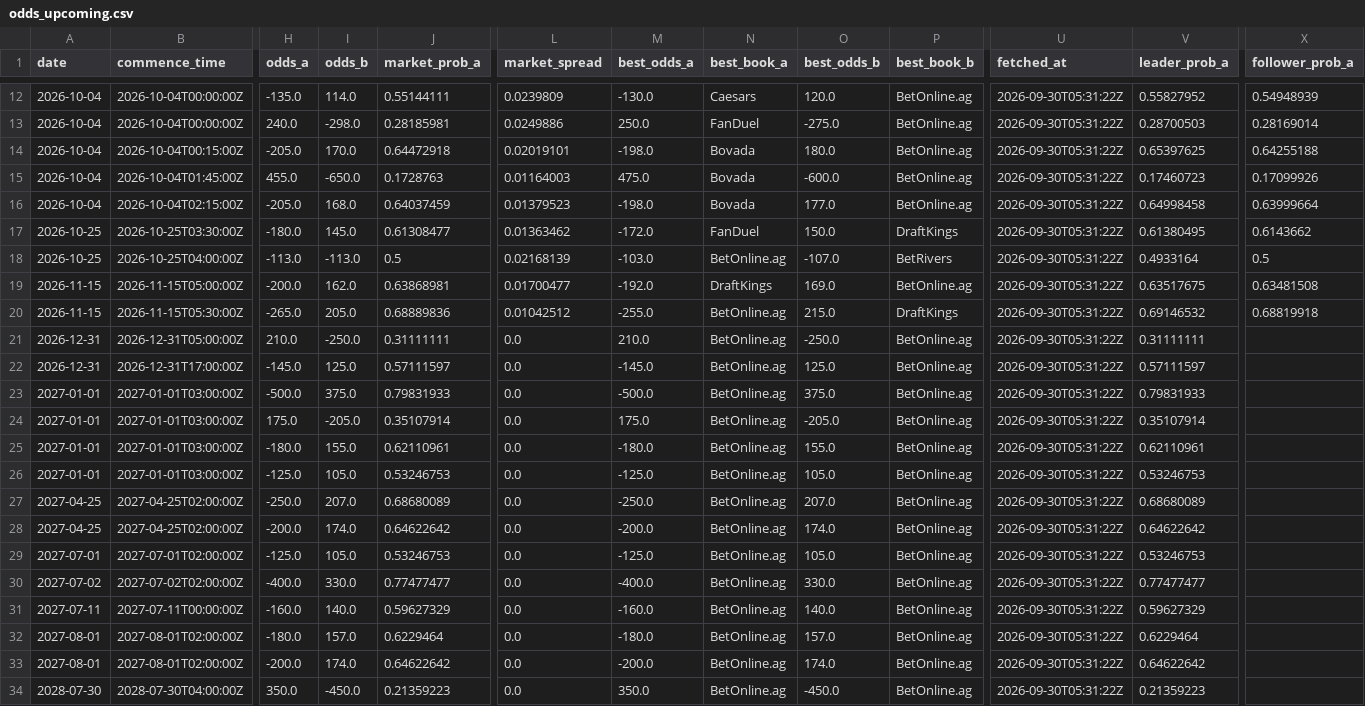
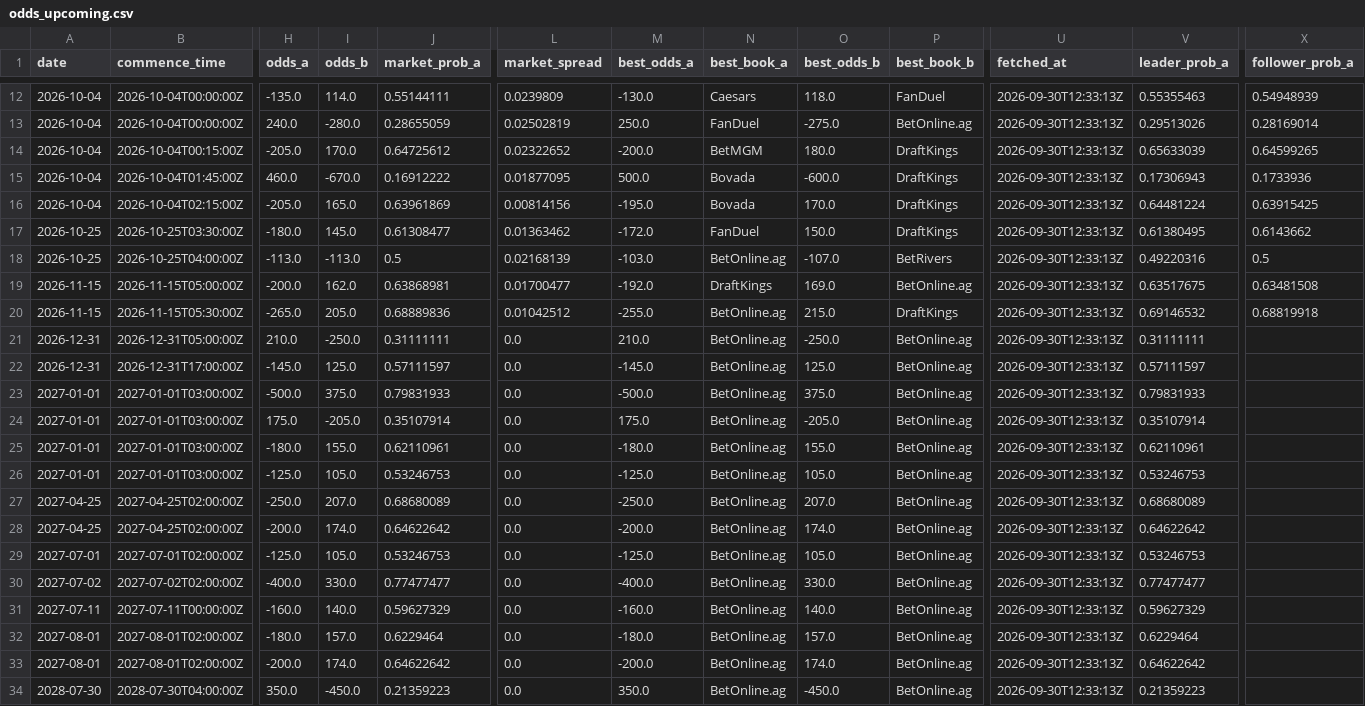
Before and after one commit to joshuakingsland/claude-fights, a CSV file: odds_upcoming.csv, drawn as a sheet; only a part is shown, gaps mark what is left out; the diff covers the shown part only; the diff names each change by its address in the sheet, - before the commit and + after, or states it on an @@ line.

```diff
--- a/odds_upcoming.csv
+++ b/odds_upcoming.csv
-O12 (best_odds_b): 120.0
+O12 (best_odds_b): 118.0
-P12 (best_book_b): BetOnline.ag
+P12 (best_book_b): FanDuel
-U12:U34 (fetched_at): 2026-09-30T05:31:22Z
+U12:U34 (fetched_at): 2026-09-30T12:33:13Z
-V12 (leader_prob_a): 0.55827952
+V12 (leader_prob_a): 0.55355463
-I13 (odds_b): -298.0
+I13 (odds_b): -280.0
-J13 (market_prob_a): 0.28185981
+J13 (market_prob_a): 0.28655059
-L13 (market_spread): 0.0249886
+L13 (market_spread): 0.02502819
-V13 (leader_prob_a): 0.28700503
+V13 (leader_prob_a): 0.29513026
-J14 (market_prob_a): 0.64472918
+J14 (market_prob_a): 0.64725612
-L14 (market_spread): 0.02019101
+L14 (market_spread): 0.02322652
-M14 (best_odds_a): -198.0
+M14 (best_odds_a): -200.0
-N14 (best_book_a): Bovada
+N14 (best_book_a): BetMGM
-P14:P16 (best_book_b): BetOnline.ag
+P14:P16 (best_book_b): DraftKings
-V14 (leader_prob_a): 0.65397625
+V14 (leader_prob_a): 0.65633039
-X14 (follower_prob_a): 0.64255188
+X14 (follower_prob_a): 0.64599265
-H15 (odds_a): 455.0
+H15 (odds_a): 460.0
-I15 (odds_b): -650.0
+I15 (odds_b): -670.0
-J15 (market_prob_a): 0.1728763
+J15 (market_prob_a): 0.16912222
-L15 (market_spread): 0.01164003
+L15 (market_spread): 0.01877095
-M15 (best_odds_a): 475.0
+M15 (best_odds_a): 500.0
-V15 (leader_prob_a): 0.17460723
+V15 (leader_prob_a): 0.17306943
-X15 (follower_prob_a): 0.17099926
+X15 (follower_prob_a): 0.1733936
-I16 (odds_b): 168.0
+I16 (odds_b): 165.0
-J16 (market_prob_a): 0.64037459
+J16 (market_prob_a): 0.63961869
-L16 (market_spread): 0.01379523
+L16 (market_spread): 0.00814156
-M16 (best_odds_a): -198.0
+M16 (best_odds_a): -195.0
-O16 (best_odds_b): 177.0
+O16 (best_odds_b): 170.0
-V16 (leader_prob_a): 0.64998458
+V16 (leader_prob_a): 0.64481224
-X16 (follower_prob_a): 0.63999664
+X16 (follower_prob_a): 0.63915425
-V18 (leader_prob_a): 0.4933164
+V18 (leader_prob_a): 0.49220316
```
Also changed, not shown: 40 edited cells elsewhere in this file, 8 other files.
